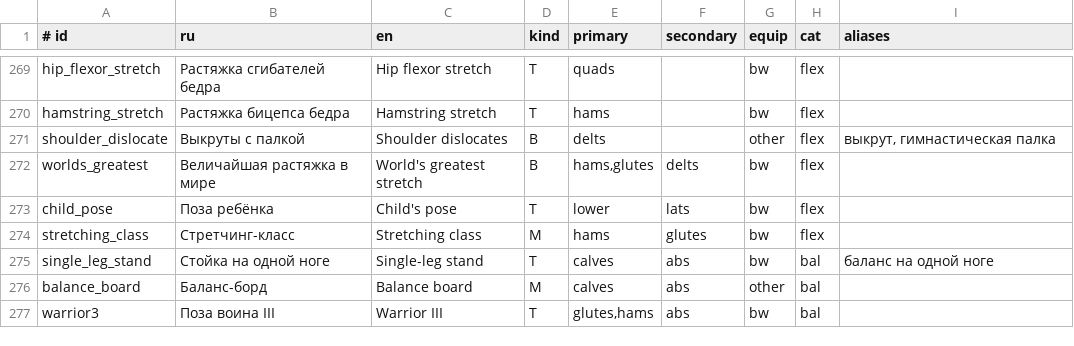
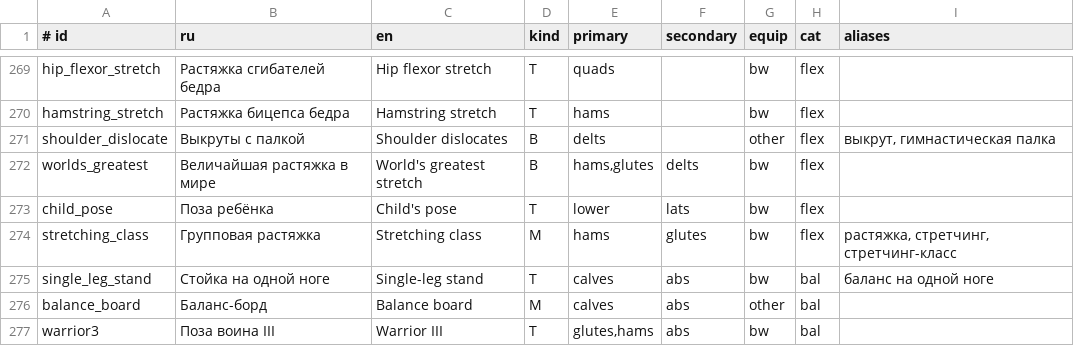
Before and after one commit to bigdevwhale/pumpling, a TSV file: app/src/main/assets/exercises.tsv, drawn as a sheet; only a part is shown, gaps mark what is left out.

```diff
--- a/app/src/main/assets/exercises.tsv
+++ b/app/src/main/assets/exercises.tsv
@@ -273,3 +273,3 @@ worlds_greatest	Величайшая растяжка в мире	World's greate
 child_pose	Поза ребёнка	Child's pose	T	lower	lats	bw	flex	
-stretching_class	Стретчинг-класс	Stretching class	M	hams	glutes	bw	flex	
+stretching_class	Групповая растяжка	Stretching class	M	hams	glutes	bw	flex	растяжка, стретчинг, стретчинг-класс
 single_leg_stand	Стойка на одной ноге	Single-leg stand	T	calves	abs	bw	bal	баланс на одной ноге
```
Also changed, not shown: 13 other files.
